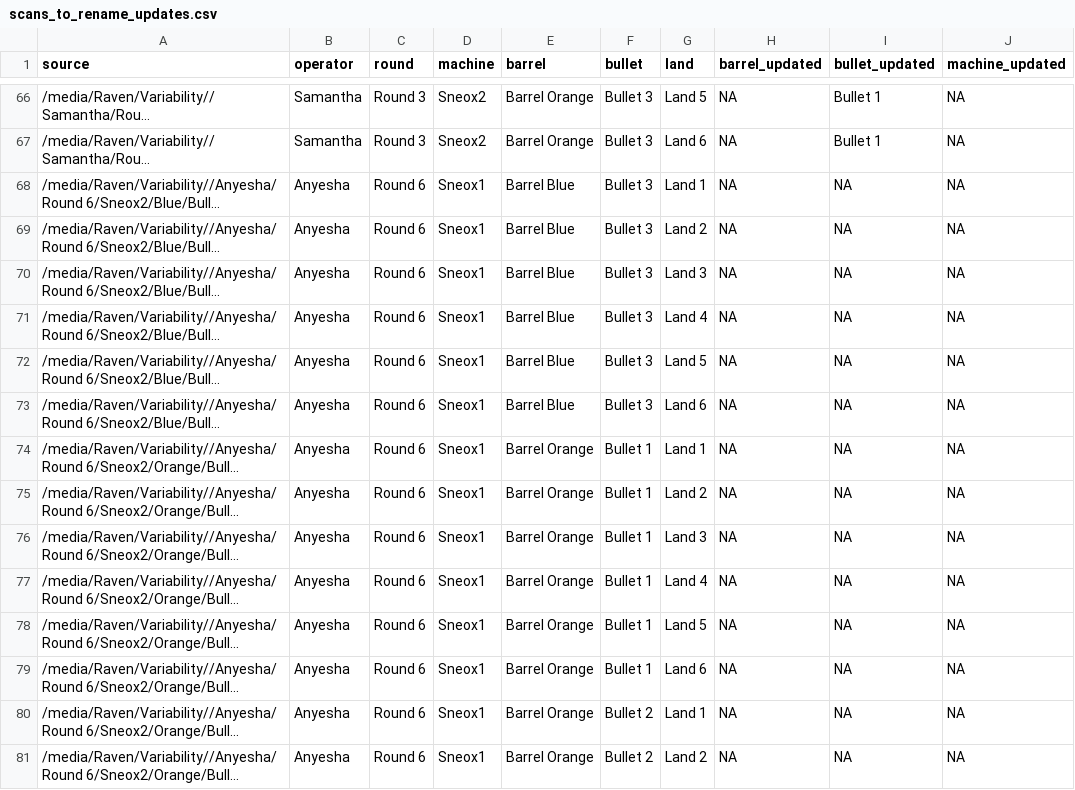
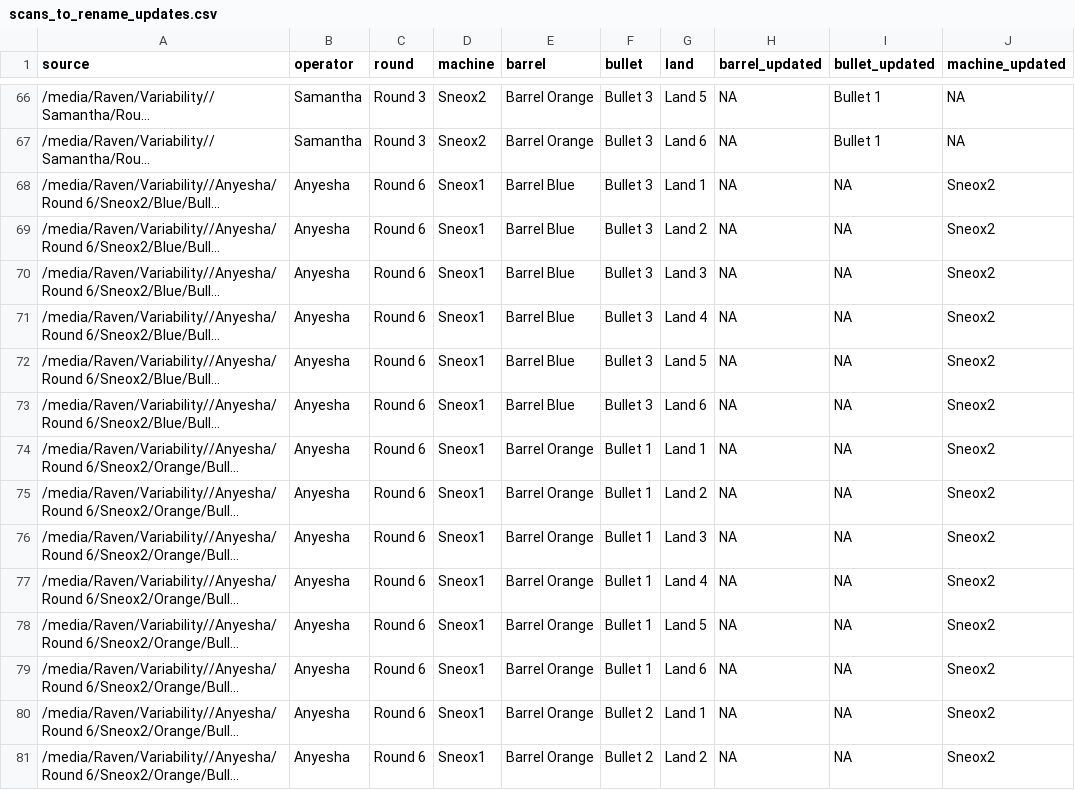
Before and after one commit to CSAFE-ISU/bullet-scan-variability, a CSV file: data/scans_to_rename_updates.csv, drawn as a sheet; only a part is shown, gaps mark what is left out; long unchanged cells end in …; the diff covers the shown part only; the diff names each change by its address in the sheet, - before the commit and + after, or states it on an @@ line.

```diff
--- a/data/scans_to_rename_updates.csv
+++ b/data/scans_to_rename_updates.csv
-J68:J81 (machine_updated): NA
+J68:J81 (machine_updated): Sneox2
```
Also changed, not shown: 28 edited cells elsewhere in this file.
